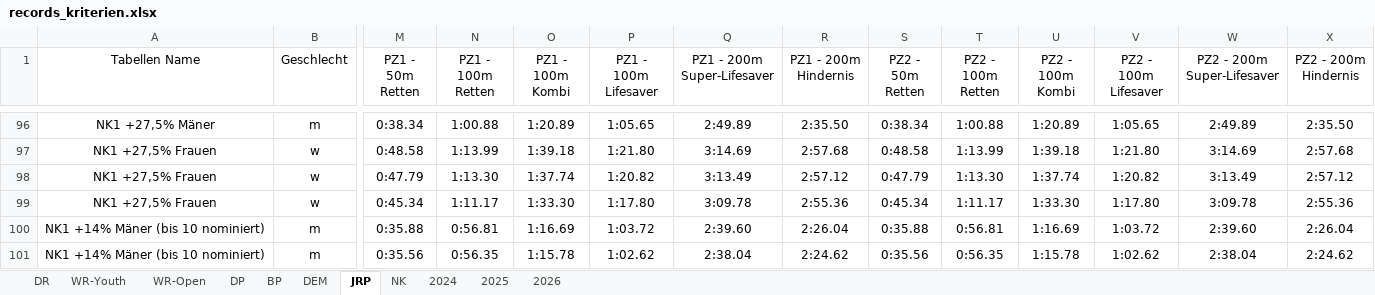
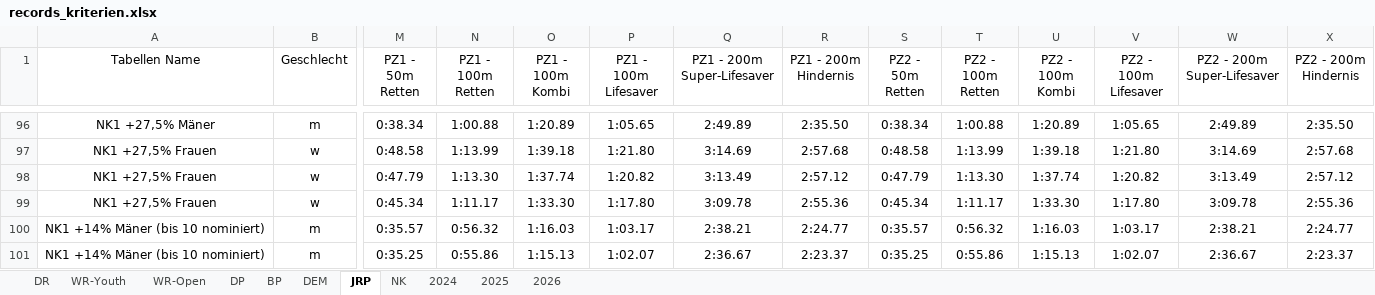
Before and after one commit to jp-gnad/Lifesaving_Baden, an Excel workbook: web/utilities/records_kriterien.xlsx, sheet JRP, drawn as a sheet; only a part is shown, gaps mark what is left out; values as stored, in another font and other column widths than the file's, no borders; charts and pictures and table styles not drawn; the diff covers the shown part only; the diff names each change by its address in the sheet, - before the commit and + after, or states it on an @@ line.

Commit message:
rec krit 3

```diff
--- a/web/utilities/records_kriterien.xlsx (sheet JRP)
+++ b/web/utilities/records_kriterien.xlsx (sheet JRP)
-M100 (PZ1 - 50m Retten): 0:35.88
+M100 (PZ1 - 50m Retten): 0:35.57
-N100 (PZ1 - 100m Retten): 0:56.81
+N100 (PZ1 - 100m Retten): 0:56.32
-O100 (PZ1 - 100m Kombi): 1:16.69
+O100 (PZ1 - 100m Kombi): 1:16.03
-P100 (PZ1 - 100m Lifesaver): 1:03.72
+P100 (PZ1 - 100m Lifesaver): 1:03.17
-Q100 (PZ1 - 200m Super-Lifesaver): 2:39.60
+Q100 (PZ1 - 200m Super-Lifesaver): 2:38.21
-R100 (PZ1 - 200m Hindernis): 2:26.04
+R100 (PZ1 - 200m Hindernis): 2:24.77
-S100 (PZ2 - 50m Retten): 0:35.88
+S100 (PZ2 - 50m Retten): 0:35.57
-T100 (PZ2 - 100m Retten): 0:56.81
+T100 (PZ2 - 100m Retten): 0:56.32
-U100 (PZ2 - 100m Kombi): 1:16.69
+U100 (PZ2 - 100m Kombi): 1:16.03
-V100 (PZ2 - 100m Lifesaver): 1:03.72
+V100 (PZ2 - 100m Lifesaver): 1:03.17
-W100 (PZ2 - 200m Super-Lifesaver): 2:39.60
+W100 (PZ2 - 200m Super-Lifesaver): 2:38.21
-X100 (PZ2 - 200m Hindernis): 2:26.04
+X100 (PZ2 - 200m Hindernis): 2:24.77
-M101 (PZ1 - 50m Retten): 0:35.56
+M101 (PZ1 - 50m Retten): 0:35.25
-N101 (PZ1 - 100m Retten): 0:56.35
+N101 (PZ1 - 100m Retten): 0:55.86
-O101 (PZ1 - 100m Kombi): 1:15.78
+O101 (PZ1 - 100m Kombi): 1:15.13
-P101 (PZ1 - 100m Lifesaver): 1:02.62
+P101 (PZ1 - 100m Lifesaver): 1:02.07
-Q101 (PZ1 - 200m Super-Lifesaver): 2:38.04
+Q101 (PZ1 - 200m Super-Lifesaver): 2:36.67
-R101 (PZ1 - 200m Hindernis): 2:24.62
+R101 (PZ1 - 200m Hindernis): 2:23.37
-S101 (PZ2 - 50m Retten): 0:35.56
+S101 (PZ2 - 50m Retten): 0:35.25
-T101 (PZ2 - 100m Retten): 0:56.35
+T101 (PZ2 - 100m Retten): 0:55.86
-U101 (PZ2 - 100m Kombi): 1:15.78
+U101 (PZ2 - 100m Kombi): 1:15.13
-V101 (PZ2 - 100m Lifesaver): 1:02.62
+V101 (PZ2 - 100m Lifesaver): 1:02.07
-W101 (PZ2 - 200m Super-Lifesaver): 2:38.04
+W101 (PZ2 - 200m Super-Lifesaver): 2:36.67
-X101 (PZ2 - 200m Hindernis): 2:24.62
+X101 (PZ2 - 200m Hindernis): 2:23.37
```
Also changed, not shown: 21 edited cells elsewhere in this sheet, sheet NK, charts or pictures.
